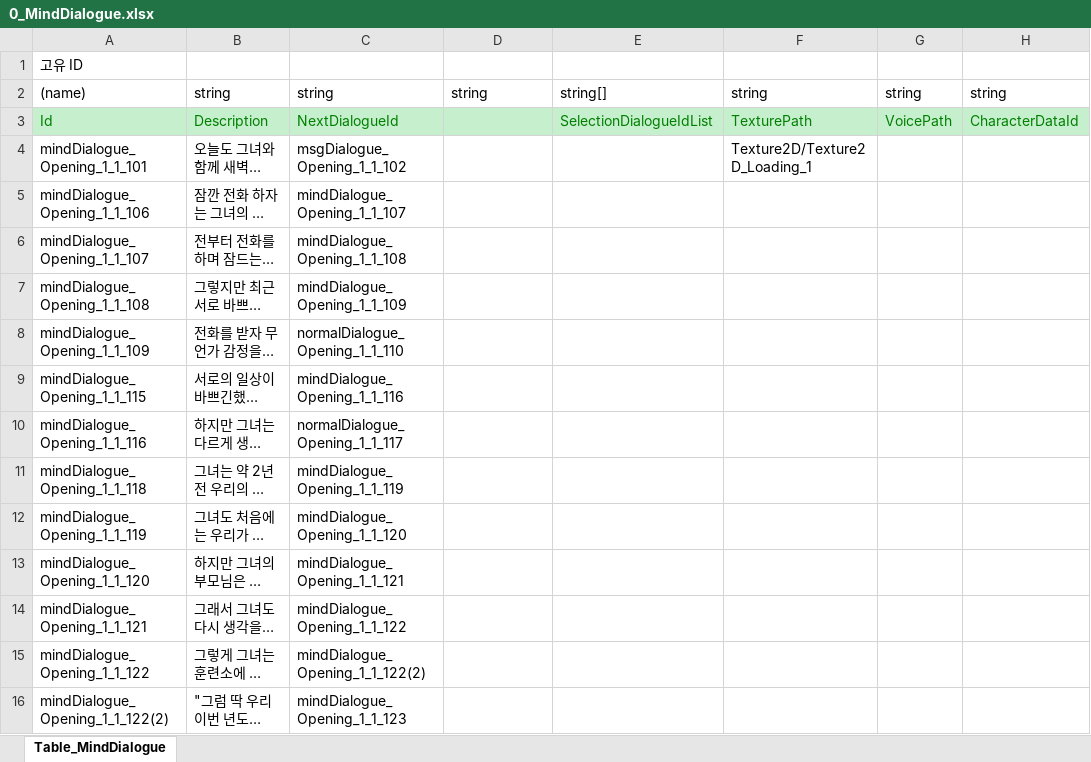
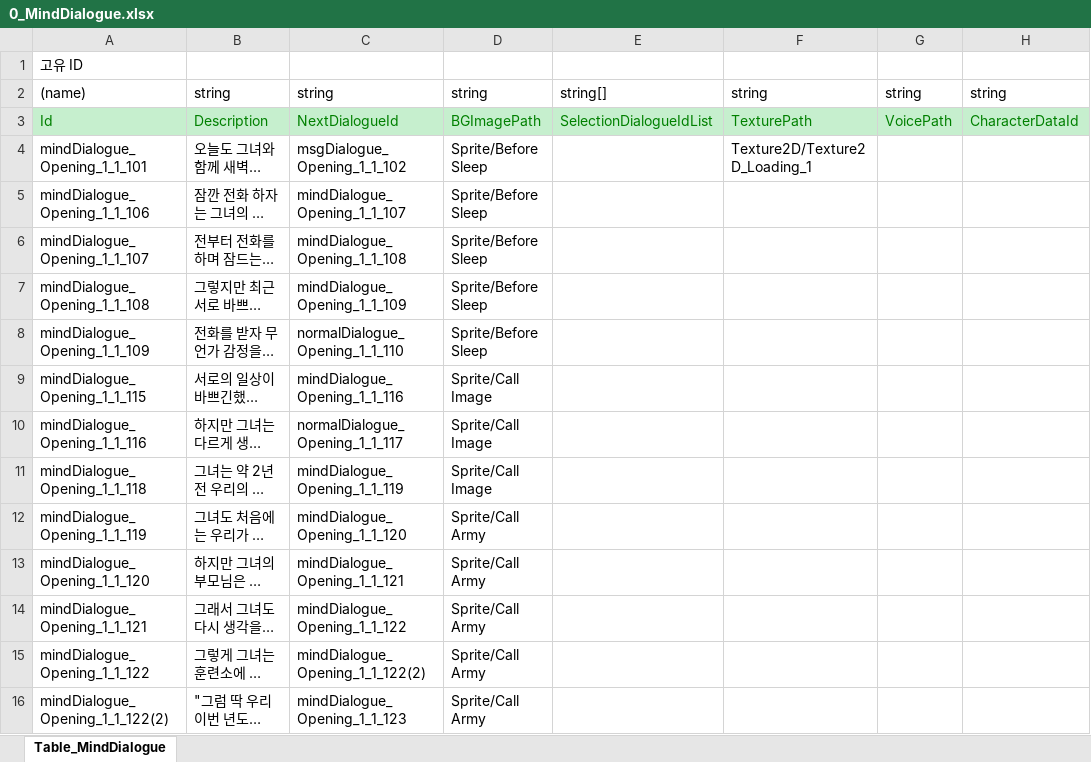
Before and after one commit to SonghaCH/SognhaUnityGame, an Excel workbook: JsonConverter/ExcelFiles/0_MindDialogue.xlsx, sheet Table_MindDialogue, drawn as a sheet; only a part is shown; long unchanged cells end in …; values as stored, in another font and other column widths than the file's, no borders; the diff covers the shown part only; the diff names each change by its address in the sheet, - before the commit and + after, or states it on an @@ line.

```diff
--- a/JsonConverter/ExcelFiles/0_MindDialogue.xlsx (sheet Table_MindDialogue)
+++ b/JsonConverter/ExcelFiles/0_MindDialogue.xlsx (sheet Table_MindDialogue)
-D3: (empty)
+D3: BGImagePath
-D4:D8: (empty)
+D4:D8: Sprite/Before Sleep
-D9:D11: (empty)
+D9:D11: Sprite/Call Image
-D12:D16: (empty)
+D12:D16: Sprite/Call Army
```
Also changed, not shown: 35 added rows and 22 edited cells elsewhere in this sheet, JsonConverter/ExcelFiles/0_Character.xlsx, JsonConverter/ExcelFiles/0_DateDialogue.xlsx, 49 other files.
